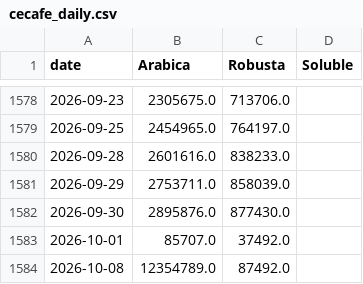
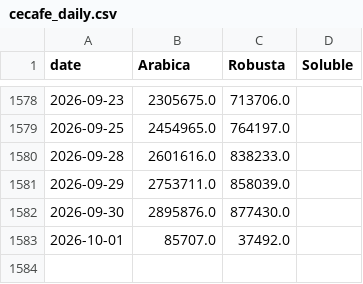
Before and after one commit to virataryaa/Daily-Cecafe, a CSV file: Database/cecafe_daily.csv, drawn as a sheet; only a part is shown, gaps mark what is left out.

```diff
--- a/Database/cecafe_daily.csv
+++ b/Database/cecafe_daily.csv
@@ -1583,2 +1583 @@ date,Arabica,Robusta,Soluble
 2026-10-01,85707.0,37492.0,
-2026-10-08,12354789.0,87492.0,
```
